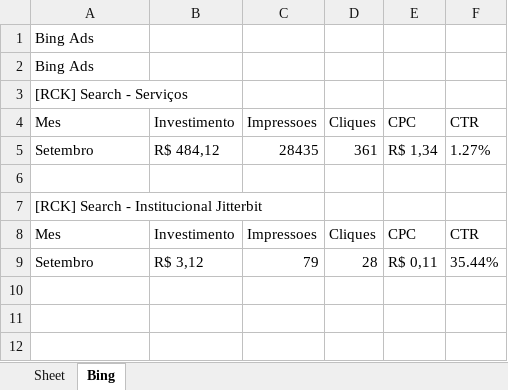
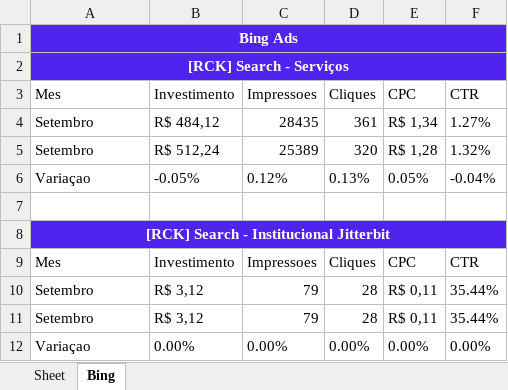
Before and after one commit to rogeritael/jbt_campaigns_automation, an Excel workbook: sheets/dados.xlsx, sheet Bing, drawn as a sheet; values as stored, in another font and other column widths than the file's, no borders; removed rows and columns are numbered as before the commit, all else as after; the diff names each change by its address in the sheet, - before the commit and + after, or states it on an @@ line.

Commit message:
finalizando a estruturaçao das campanhas de Bing

```diff
--- a/sheets/dados.xlsx (sheet Bing)
+++ b/sheets/dados.xlsx (sheet Bing)
@@ A1 fill: none → #4F24EE, bold: off → on, text colour: black → #FFFFFF, alignment: left → center @@
+A1:F1 merged
-row 2: Bing Ads
@@ A2 fill: none → #4F24EE, bold: off → on, text colour: black → #FFFFFF, alignment: left → center @@
+A2:F2 merged
+row 5: Setembro | R$ 512,24 | 25389 | 320 | R$ 1,28 | 1.32%
+row 6: Variaçao | -0.05% | 0.12% | 0.13% | 0.05% | -0.04%
@@ A8 fill: none → #4F24EE, bold: off → on, text colour: black → #FFFFFF, alignment: left → center @@
+A8:F8 merged
+row 11: Setembro | R$ 3,12 | 79 | 28 | R$ 0,11 | 35.44%
+row 12: Variaçao | 0.00% | 0.00% | 0.00% | 0.00% | 0.00%
```
Also changed, not shown: 3 other files.
